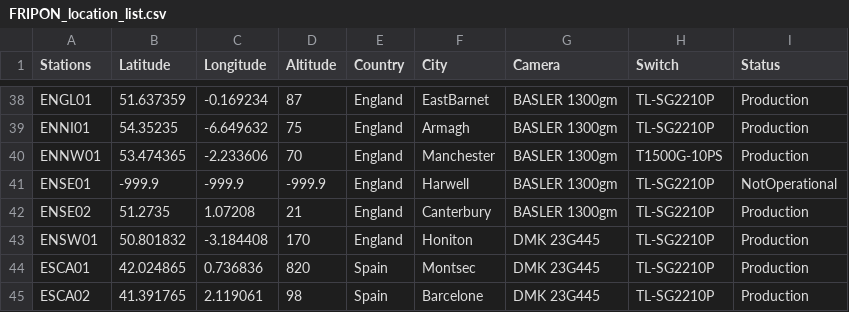
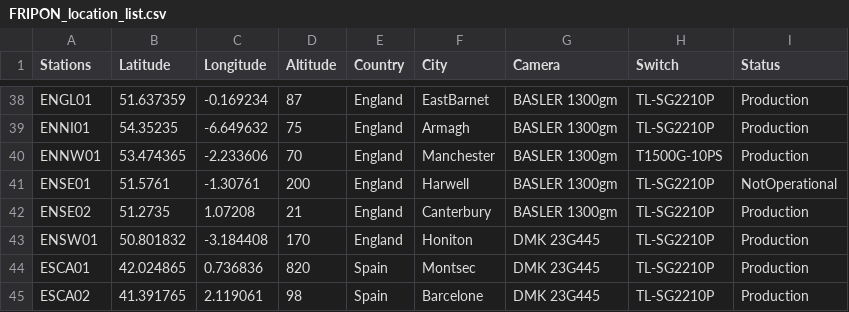
Before and after one commit to SCAMP99/SCAMP, a CSV file: FRIPON_location_list.csv, drawn as a sheet; only a part is shown, gaps mark what is left out.

Commit message:
Add files via upload

```diff
--- a/FRIPON_location_list.csv
+++ b/FRIPON_location_list.csv
@@ -40,3 +40,3 @@ ENNI01,54.35235,-6.649632,75,England,Armagh,BASLER 1300gm,TL-SG2210P,Production
 ENNW01,53.474365,-2.233606,70,England,Manchester,BASLER 1300gm,T1500G-10PS,Production
-ENSE01,-999.9,-999.9,-999.9,England,Harwell,BASLER 1300gm,TL-SG2210P,NotOperational
+ENSE01,51.5761,-1.30761,200,England,Harwell,BASLER 1300gm,TL-SG2210P,NotOperational
 ENSE02,51.2735,1.07208,21,England,Canterbury,BASLER 1300gm,TL-SG2210P,Production
```
